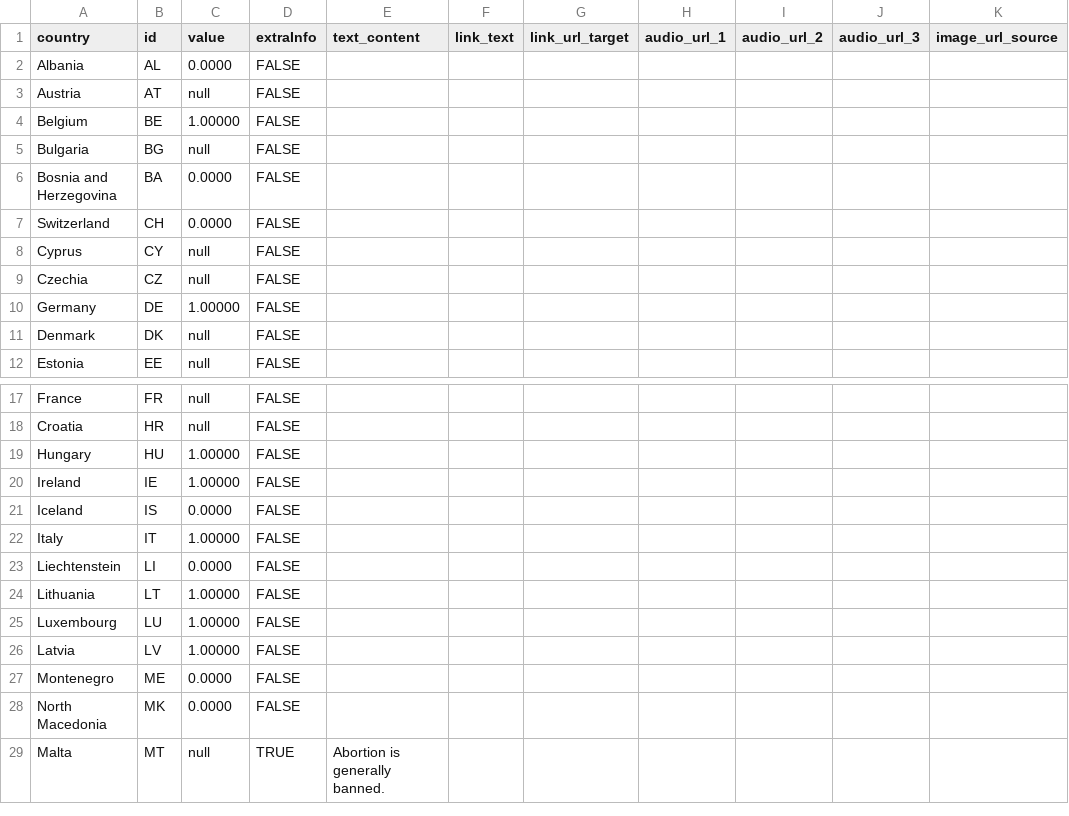
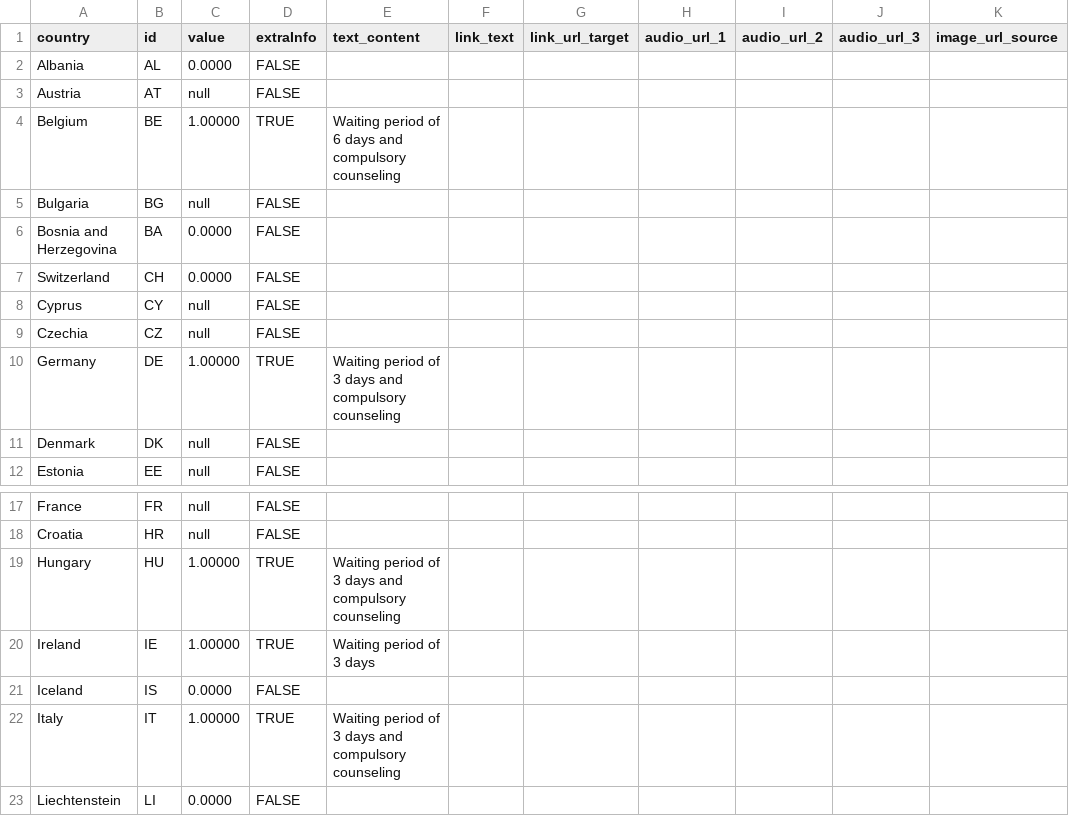
Before and after one commit to EuranetPlus/map-abortion-counseling, a CSV file: static/data/thematic/data.csv, drawn as a sheet; only a part is shown, gaps mark what is left out; the shorter side is filled out with more unchanged rows; the diff names each change by its address in the sheet, - before the commit and + after, or states it on an @@ line.

Commit message:
Update data.csv

```diff
--- a/static/data/thematic/data.csv
+++ b/static/data/thematic/data.csv
-D4 (extraInfo): FALSE
+D4 (extraInfo): TRUE
-E4 (text_content): (empty)
+E4 (text_content): Waiting period of 6 days and compulsory counseling
-D10 (extraInfo): FALSE
+D10 (extraInfo): TRUE
-E10 (text_content): (empty)
+E10 (text_content): Waiting period of 3 days and compulsory counseling
-D19:D20 (extraInfo): FALSE
+D19:D20 (extraInfo): TRUE
-E19 (text_content): (empty)
+E19 (text_content): Waiting period of 3 days and compulsory counseling
-E20 (text_content): (empty)
+E20 (text_content): Waiting period of 3 days
-D22 (extraInfo): FALSE
+D22 (extraInfo): TRUE
-E22 (text_content): (empty)
+E22 (text_content): Waiting period of 3 days and compulsory counseling
```
